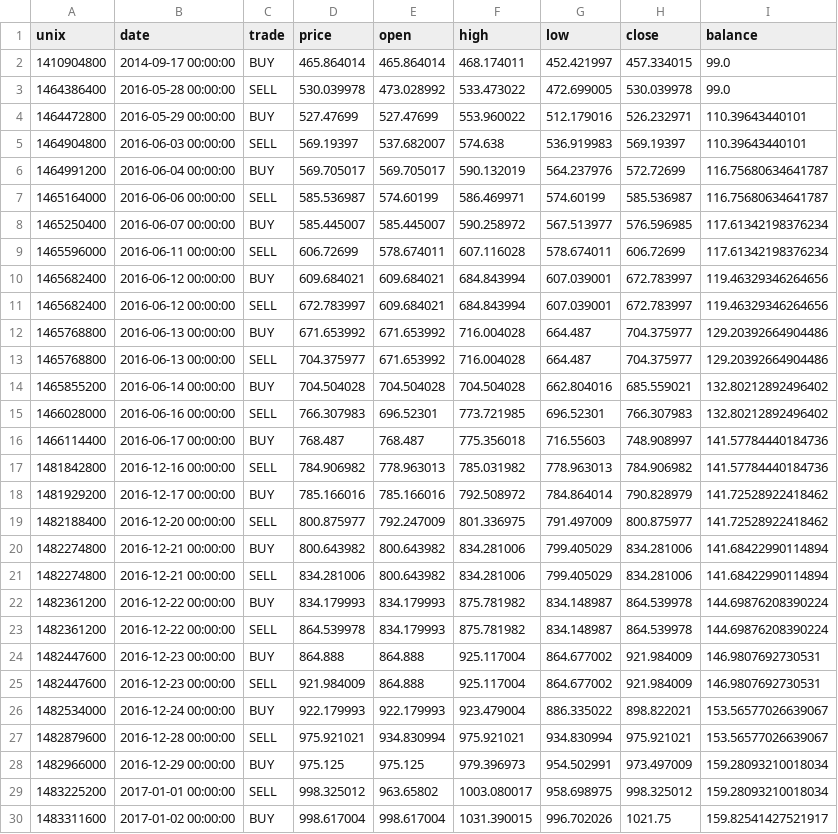
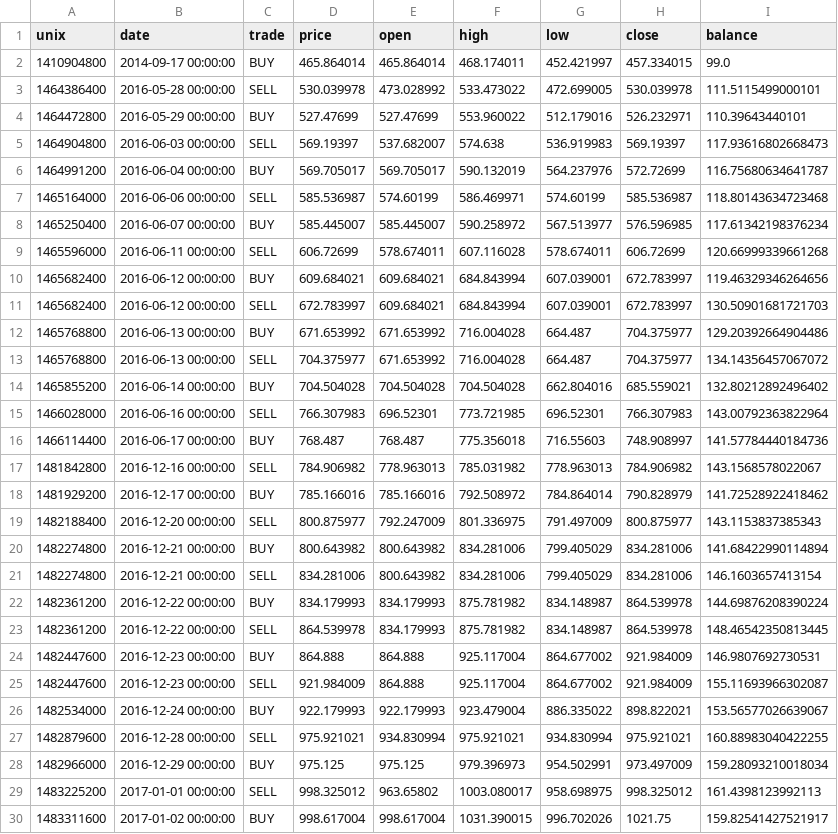
Before and after one commit to paki-valdi-9/dp_automated_trading, a CSV file: Trading bots web/Output/Trading_bot_1/Trades/btcusd_buy_tb1_trades.csv, drawn as a sheet; only a part is shown; the diff covers the shown part only.

```diff
--- a/Trading bots web/Output/Trading_bot_1/Trades/btcusd_buy_tb1_trades.csv
+++ b/Trading bots web/Output/Trading_bot_1/Trades/btcusd_buy_tb1_trades.csv
@@ -2,29 +2,29 @@ unix,date,trade,price,open,high,low,close,balance
 1410904800,2014-09-17 00:00:00,BUY,465.864014,465.864014,468.174011,452.421997,457.334015,99.0
-1464386400,2016-05-28 00:00:00,SELL,530.039978,473.028992,533.473022,472.699005,530.039978,99.0
+1464386400,2016-05-28 00:00:00,SELL,530.039978,473.028992,533.473022,472.699005,530.039978,111.5115499000101
 1464472800,2016-05-29 00:00:00,BUY,527.47699,527.47699,553.960022,512.179016,526.232971,110.39643440101
-1464904800,2016-06-03 00:00:00,SELL,569.19397,537.682007,574.638,536.919983,569.19397,110.39643440101
+1464904800,2016-06-03 00:00:00,SELL,569.19397,537.682007,574.638,536.919983,569.19397,117.93616802668473
 1464991200,2016-06-04 00:00:00,BUY,569.705017,569.705017,590.132019,564.237976,572.72699,116.75680634641787
-1465164000,2016-06-06 00:00:00,SELL,585.536987,574.60199,586.469971,574.60199,585.536987,116.75680634641787
+1465164000,2016-06-06 00:00:00,SELL,585.536987,574.60199,586.469971,574.60199,585.536987,118.80143634723468
 1465250400,2016-06-07 00:00:00,BUY,585.445007,585.445007,590.258972,567.513977,576.596985,117.61342198376234
-1465596000,2016-06-11 00:00:00,SELL,606.72699,578.674011,607.116028,578.674011,606.72699,117.61342198376234
+1465596000,2016-06-11 00:00:00,SELL,606.72699,578.674011,607.116028,578.674011,606.72699,120.66999339661268
 1465682400,2016-06-12 00:00:00,BUY,609.684021,609.684021,684.843994,607.039001,672.783997,119.46329346264656
-1465682400,2016-06-12 00:00:00,SELL,672.783997,609.684021,684.843994,607.039001,672.783997,119.46329346264656
+1465682400,2016-06-12 00:00:00,SELL,672.783997,609.684021,684.843994,607.039001,672.783997,130.50901681721703
 1465768800,2016-06-13 00:00:00,BUY,671.653992,671.653992,716.004028,664.487,704.375977,129.20392664904486
-1465768800,2016-06-13 00:00:00,SELL,704.375977,671.653992,716.004028,664.487,704.375977,129.20392664904486
+1465768800,2016-06-13 00:00:00,SELL,704.375977,671.653992,716.004028,664.487,704.375977,134.14356457067072
 1465855200,2016-06-14 00:00:00,BUY,704.504028,704.504028,704.504028,662.804016,685.559021,132.80212892496402
-1466028000,2016-06-16 00:00:00,SELL,766.307983,696.52301,773.721985,696.52301,766.307983,132.80212892496402
+1466028000,2016-06-16 00:00:00,SELL,766.307983,696.52301,773.721985,696.52301,766.307983,143.00792363822964
 1466114400,2016-06-17 00:00:00,BUY,768.487,768.487,775.356018,716.55603,748.908997,141.57784440184736
-1481842800,2016-12-16 00:00:00,SELL,784.906982,778.963013,785.031982,778.963013,784.906982,141.57784440184736
+1481842800,2016-12-16 00:00:00,SELL,784.906982,778.963013,785.031982,778.963013,784.906982,143.1568578022067
 1481929200,2016-12-17 00:00:00,BUY,785.166016,785.166016,792.508972,784.864014,790.828979,141.72528922418462
-1482188400,2016-12-20 00:00:00,SELL,800.875977,792.247009,801.336975,791.497009,800.875977,141.72528922418462
+1482188400,2016-12-20 00:00:00,SELL,800.875977,792.247009,801.336975,791.497009,800.875977,143.1153837385343
 1482274800,2016-12-21 00:00:00,BUY,800.643982,800.643982,834.281006,799.405029,834.281006,141.68422990114894
-1482274800,2016-12-21 00:00:00,SELL,834.281006,800.643982,834.281006,799.405029,834.281006,141.68422990114894
+1482274800,2016-12-21 00:00:00,SELL,834.281006,800.643982,834.281006,799.405029,834.281006,146.1603657413154
 1482361200,2016-12-22 00:00:00,BUY,834.179993,834.179993,875.781982,834.148987,864.539978,144.69876208390224
-1482361200,2016-12-22 00:00:00,SELL,864.539978,834.179993,875.781982,834.148987,864.539978,144.69876208390224
+1482361200,2016-12-22 00:00:00,SELL,864.539978,834.179993,875.781982,834.148987,864.539978,148.46542350813445
 1482447600,2016-12-23 00:00:00,BUY,864.888,864.888,925.117004,864.677002,921.984009,146.9807692730531
-1482447600,2016-12-23 00:00:00,SELL,921.984009,864.888,925.117004,864.677002,921.984009,146.9807692730531
+1482447600,2016-12-23 00:00:00,SELL,921.984009,864.888,925.117004,864.677002,921.984009,155.11693966302087
 1482534000,2016-12-24 00:00:00,BUY,922.179993,922.179993,923.479004,886.335022,898.822021,153.56577026639067
-1482879600,2016-12-28 00:00:00,SELL,975.921021,934.830994,975.921021,934.830994,975.921021,153.56577026639067
+1482879600,2016-12-28 00:00:00,SELL,975.921021,934.830994,975.921021,934.830994,975.921021,160.88983040422255
 1482966000,2016-12-29 00:00:00,BUY,975.125,975.125,979.396973,954.502991,973.497009,159.28093210018034
-1483225200,2017-01-01 00:00:00,SELL,998.325012,963.65802,1003.080017,958.698975,998.325012,159.28093210018034
+1483225200,2017-01-01 00:00:00,SELL,998.325012,963.65802,1003.080017,958.698975,998.325012,161.4398123992113
 1483311600,2017-01-02 00:00:00,BUY,998.617004,998.617004,1031.390015,996.702026,1021.75,159.82541427521917
```
Also changed, not shown: 83 edited cells elsewhere in this file, Trading bots web/Output/Trading_bot_1/Trades/btcusd_buy_tb1_asc_trades.csv, Trading bots web/Output/Trading_bot_1/Trades/btcusd_buy_tb1_dsc_trades.csv, 2 other files.
